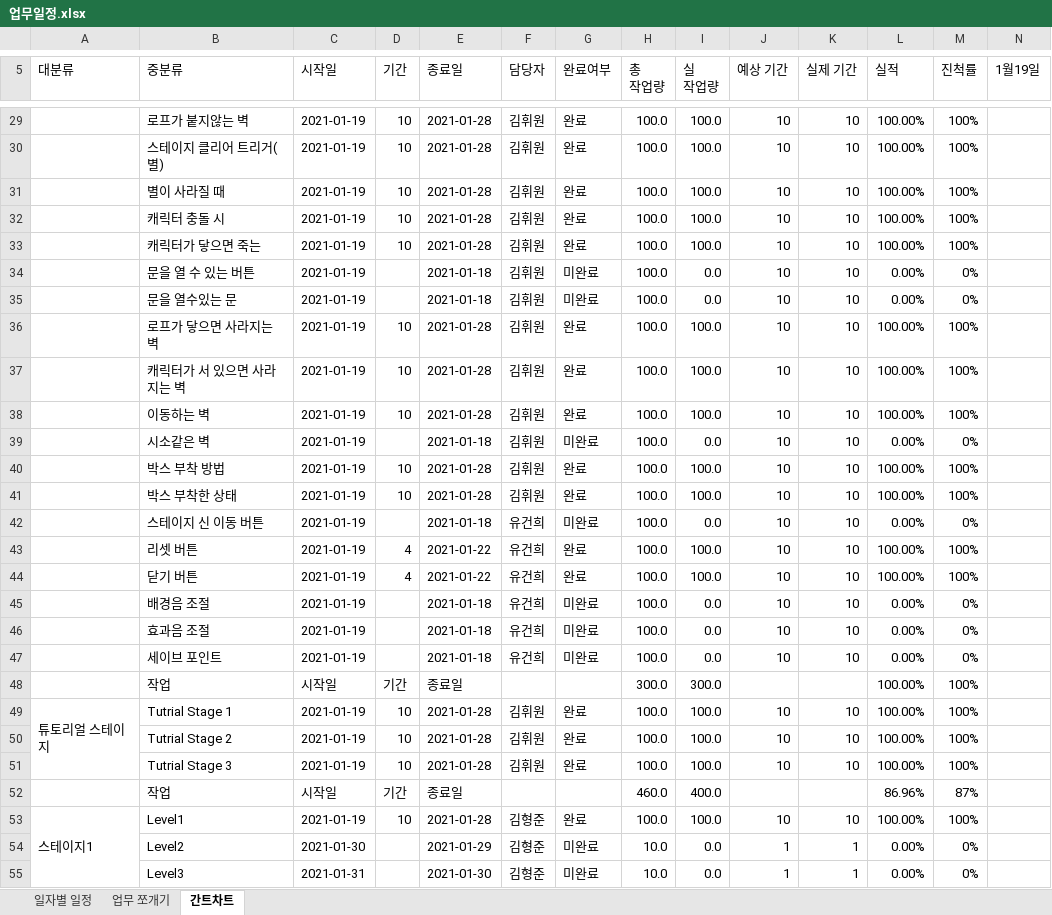
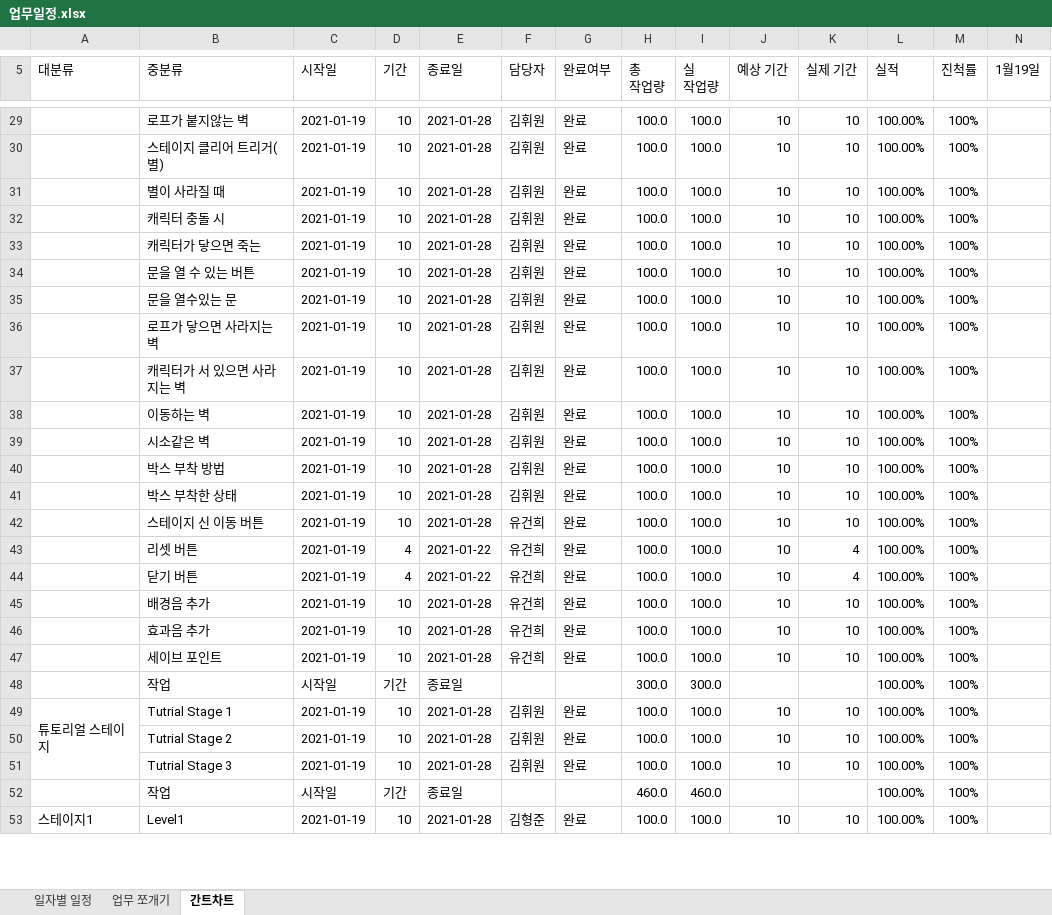
Before and after one commit to YDGYDGYDG/TeamHolyShit, an Excel workbook: 개인작업폴더/유건희/업무일정.xlsx, sheet 간트차트, drawn as a sheet; only a part is shown, gaps mark what is left out; values as stored, in another font and other column widths than the file's, no cell formats; charts and pictures not drawn; removed rows and columns are numbered as before the commit, all else as after; rows hold the shown columns only; the diff covers the shown part only; the diff names each change by its address in the sheet, - before the commit and + after, or states it on an @@ line.

```diff
--- a/개인작업폴더/유건희/업무일정.xlsx (sheet 간트차트)
+++ b/개인작업폴더/유건희/업무일정.xlsx (sheet 간트차트)
-D34:D35 (기간): (empty)
+D34:D35 (기간): 10
-E34:E35 (종료일): 2021-01-18
+E34:E35 (종료일): 2021-01-28
-G34:G35 (완료여부): 미완료
+G34:G35 (완료여부): 완료
-I34:I35 (실 작업량): 0.0
+I34:I35 (실 작업량): 100.0
-L34:L35 (실적): 0.00%
+L34:L35 (실적): 100.00%
-M34:M35 (진척률): 0%
+M34:M35 (진척률): 100%
-D39 (기간): (empty)
+D39 (기간): 10
-E39 (종료일): 2021-01-18
+E39 (종료일): 2021-01-28
-G39 (완료여부): 미완료
+G39 (완료여부): 완료
-I39 (실 작업량): 0.0
+I39 (실 작업량): 100.0
-L39 (실적): 0.00%
+L39 (실적): 100.00%
-M39 (진척률): 0%
+M39 (진척률): 100%
-D42 (기간): (empty)
+D42 (기간): 10
-E42 (종료일): 2021-01-18
+E42 (종료일): 2021-01-28
-G42 (완료여부): 미완료
+G42 (완료여부): 완료
-I42 (실 작업량): 0.0
+I42 (실 작업량): 100.0
-L42 (실적): 0.00%
+L42 (실적): 100.00%
-M42 (진척률): 0%
+M42 (진척률): 100%
-K43:K44 (실제 기간): 10
+K43:K44 (실제 기간): 4
-B45 (중분류): 배경음 조절
+B45 (중분류): 배경음 추가
-D45:D47 (기간): (empty)
+D45:D47 (기간): 10
-E45:E47 (종료일): 2021-01-18
+E45:E47 (종료일): 2021-01-28
-G45:G47 (완료여부): 미완료
+G45:G47 (완료여부): 완료
-I45:I47 (실 작업량): 0.0
+I45:I47 (실 작업량): 100.0
-L45:L47 (실적): 0.00%
+L45:L47 (실적): 100.00%
-M45:M47 (진척률): 0%
+M45:M47 (진척률): 100%
-B46 (중분류): 효과음 조절
+B46 (중분류): 효과음 추가
-I52 (실 작업량): 400.0
+I52 (실 작업량): 460.0
-L52 (실적): 86.96%
+L52 (실적): 100.00%
-M52 (진척률): 87%
+M52 (진척률): 100%
-row 54:  | Level2 | 2021-01-30 |  | 2021-01-29 | 김형준 | 미완료 | 10.0 | 0.0 | 1 | 1 | 0.00% | 0%
-row 55:  | Level3 | 2021-01-31 |  | 2021-01-30 | 김형준 | 미완료 | 10.0 | 0.0 | 1 | 1 | 0.00% | 0%
```
Also changed, not shown: 53 added rows, 51 removed rows and 120 edited cells elsewhere in this sheet, sheet 업무 쪼개기, sheet 일자별 일정, cell formats, charts or pictures, 1 other file.
